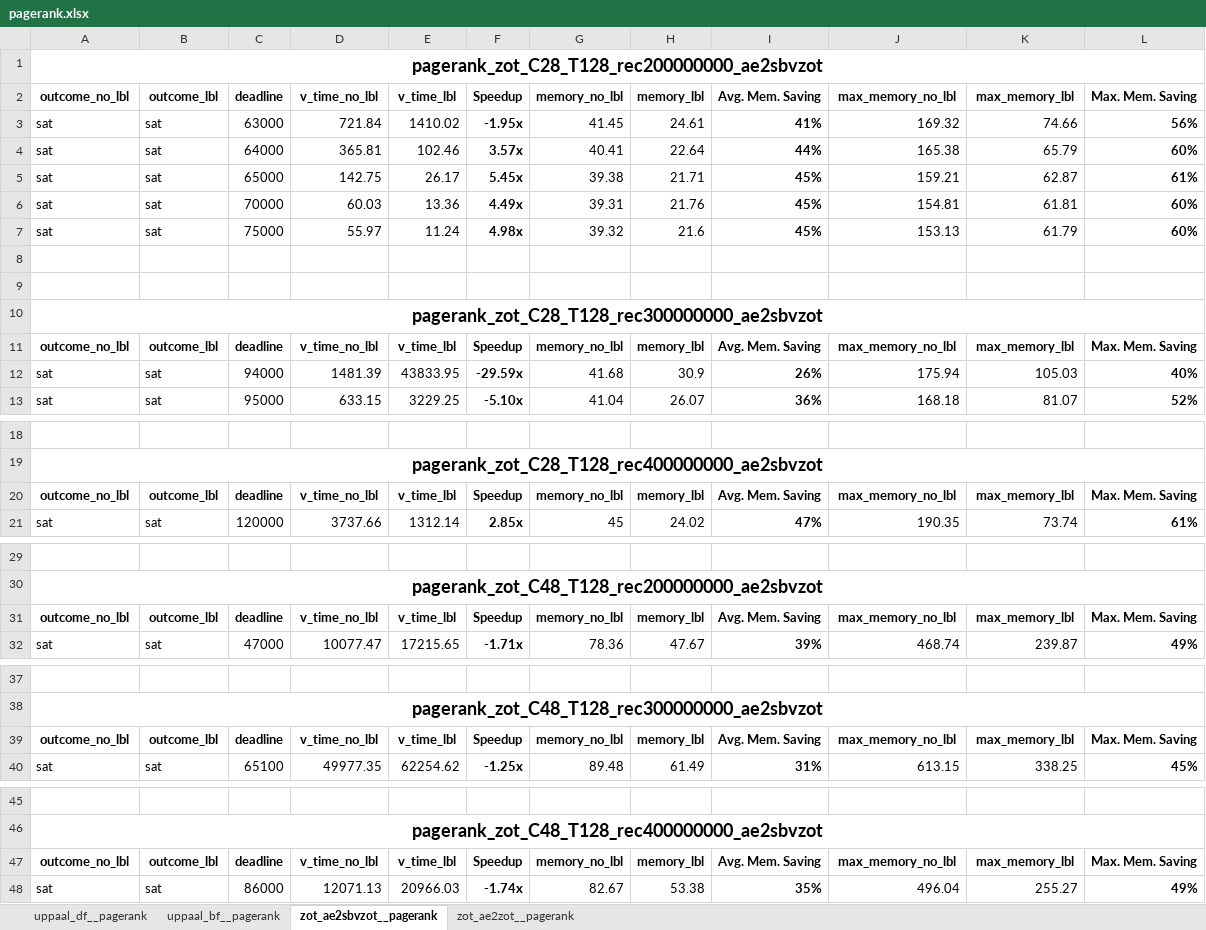
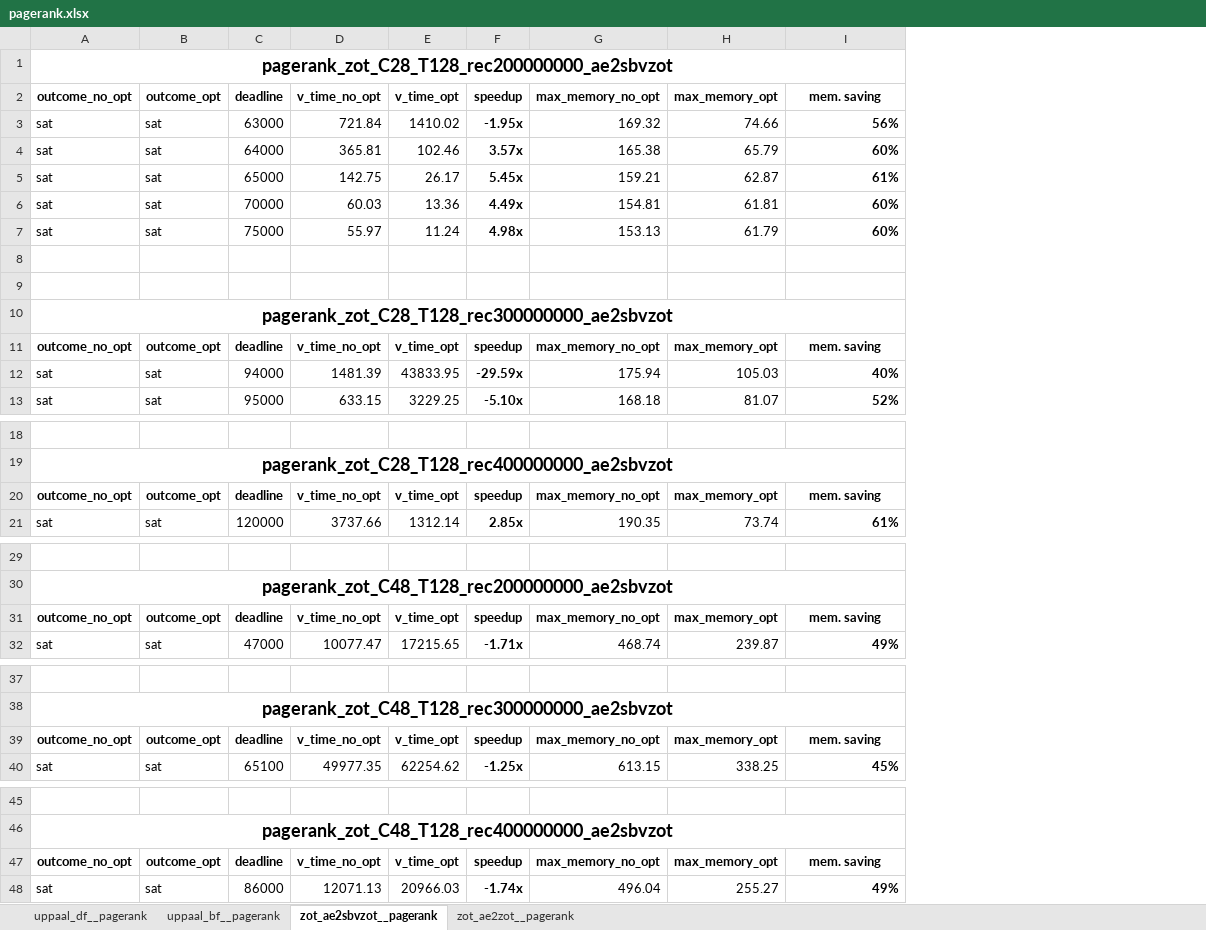
Before and after one commit to deib-polimi/DAG-ver, an Excel workbook: docs/pagerank.xlsx, sheet zot_ae2sbvzot__pagerank, drawn as a sheet; only a part is shown, gaps mark what is left out; values as stored, in another font and other column widths than the file's, no borders; conditional formats not drawn; removed rows and columns are numbered as before the commit, all else as after; the diff names each change by its address in the sheet, - before the commit and + after, or states it on an @@ line.

```diff
--- a/docs/pagerank.xlsx (sheet zot_ae2sbvzot__pagerank)
+++ b/docs/pagerank.xlsx (sheet zot_ae2sbvzot__pagerank)
-column G, rows 3-7: 41.45 | 40.41 | 39.38 | 39.31 | 39.32; rows 12-13: 41.68 | 41.04; row 21: 45; row 32: 78.36; row 40: 89.48; row 48: 82.67
-column H, rows 3-7: 24.61 | 22.64 | 21.71 | 21.76 | 21.6; rows 12-13: 30.9 | 26.07; row 21: 24.02; row 32: 47.67; row 40: 61.49; row 48: 53.38
-column I, rows 3-7: 41% | 44% | 45% | 45% | 45%; rows 12-13: 26% | 36%; row 21: 47%; row 32: 39%; row 40: 31%; row 48: 35%
-row 2: outcome_no_lbl | outcome_lbl | deadline | v_time_no_lbl | v_time_lbl | Speedup | memory_no_lbl | memory_lbl | Avg. Mem. Saving | max_memory_no_lbl | max_memory_lbl | Max. Mem. Saving
+row 2: outcome_no_opt | outcome_opt | deadline | v_time_no_opt | v_time_opt | speedup | max_memory_no_opt | max_memory_opt | mem. saving
-row 11: outcome_no_lbl | outcome_lbl | deadline | v_time_no_lbl | v_time_lbl | Speedup | memory_no_lbl | memory_lbl | Avg. Mem. Saving | max_memory_no_lbl | max_memory_lbl | Max. Mem. Saving
+row 11: outcome_no_opt | outcome_opt | deadline | v_time_no_opt | v_time_opt | speedup | max_memory_no_opt | max_memory_opt | mem. saving
-row 20: outcome_no_lbl | outcome_lbl | deadline | v_time_no_lbl | v_time_lbl | Speedup | memory_no_lbl | memory_lbl | Avg. Mem. Saving | max_memory_no_lbl | max_memory_lbl | Max. Mem. Saving
+row 20: outcome_no_opt | outcome_opt | deadline | v_time_no_opt | v_time_opt | speedup | max_memory_no_opt | max_memory_opt | mem. saving
-row 31: outcome_no_lbl | outcome_lbl | deadline | v_time_no_lbl | v_time_lbl | Speedup | memory_no_lbl | memory_lbl | Avg. Mem. Saving | max_memory_no_lbl | max_memory_lbl | Max. Mem. Saving
+row 31: outcome_no_opt | outcome_opt | deadline | v_time_no_opt | v_time_opt | speedup | max_memory_no_opt | max_memory_opt | mem. saving
-row 39: outcome_no_lbl | outcome_lbl | deadline | v_time_no_lbl | v_time_lbl | Speedup | memory_no_lbl | memory_lbl | Avg. Mem. Saving | max_memory_no_lbl | max_memory_lbl | Max. Mem. Saving
+row 39: outcome_no_opt | outcome_opt | deadline | v_time_no_opt | v_time_opt | speedup | max_memory_no_opt | max_memory_opt | mem. saving
-row 47: outcome_no_lbl | outcome_lbl | deadline | v_time_no_lbl | v_time_lbl | Speedup | memory_no_lbl | memory_lbl | Avg. Mem. Saving | max_memory_no_lbl | max_memory_lbl | Max. Mem. Saving
+row 47: outcome_no_opt | outcome_opt | deadline | v_time_no_opt | v_time_opt | speedup | max_memory_no_opt | max_memory_opt | mem. saving
```
Also changed, not shown: sheet zot_ae2zot__pagerank, sheet uppaal_df__pagerank, sheet uppaal_bf__pagerank, docs/kmeans.xlsx, docs/sort_by_key.xlsx, 4 other files.
